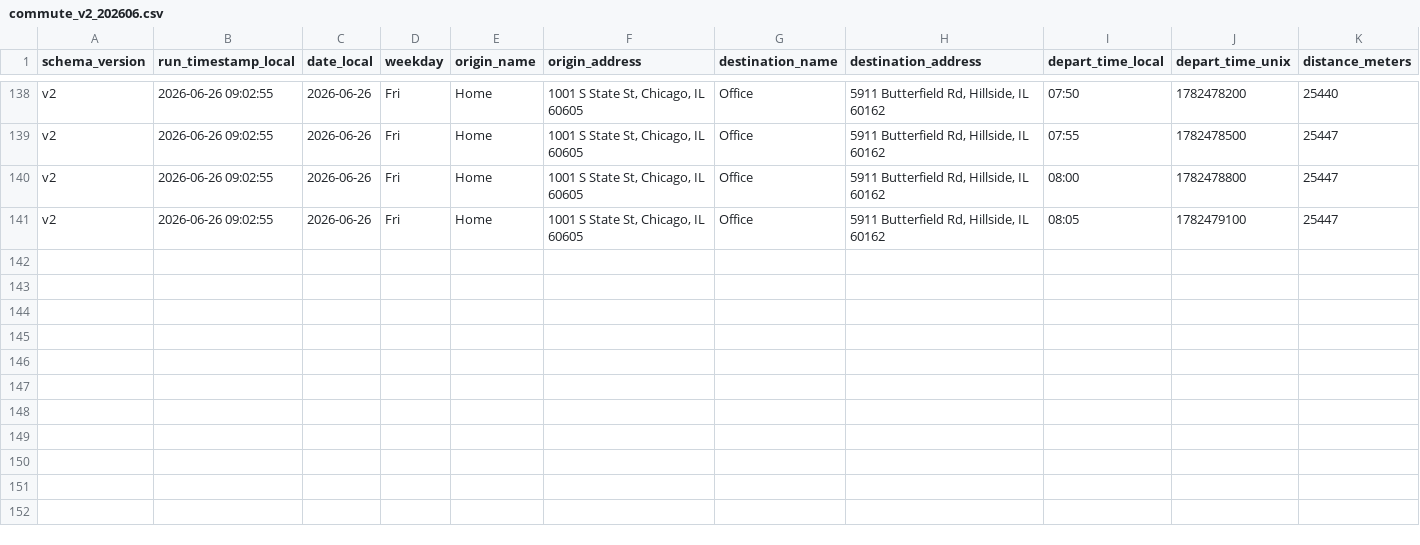
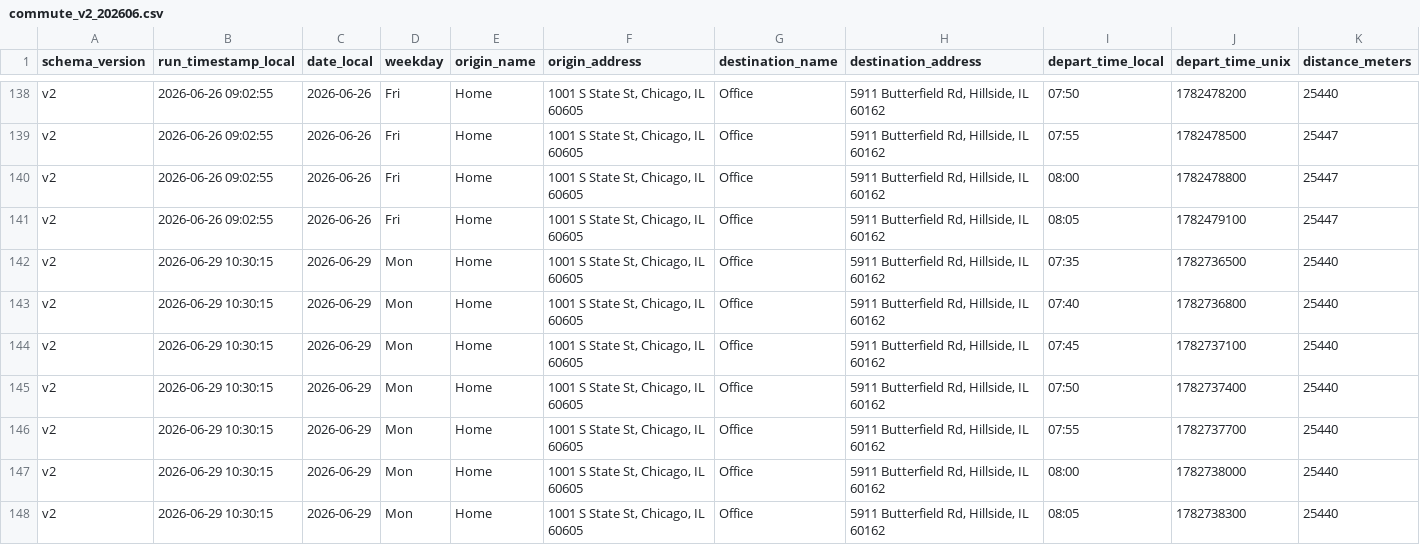
Before and after one commit to wzhou229-dotcom/Commute2, a CSV file: data/commute_v2_202606.csv, drawn as a sheet; only a part is shown, gaps mark what is left out; rows hold the shown columns only; the diff names each change by its address in the sheet, - before the commit and + after, or states it on an @@ line.

```diff
--- a/data/commute_v2_202606.csv
+++ b/data/commute_v2_202606.csv
+row 142: v2 | 2026-06-29 10:30:15 | 2026-06-29 | Mon | Home | 1001 S State St, Chicago, IL 60605 | Office | 5911 Butterfield Rd, Hillside, IL 60162 | 07:35 | 1782736500 | 25440
+row 143: v2 | 2026-06-29 10:30:15 | 2026-06-29 | Mon | Home | 1001 S State St, Chicago, IL 60605 | Office | 5911 Butterfield Rd, Hillside, IL 60162 | 07:40 | 1782736800 | 25440
+row 144: v2 | 2026-06-29 10:30:15 | 2026-06-29 | Mon | Home | 1001 S State St, Chicago, IL 60605 | Office | 5911 Butterfield Rd, Hillside, IL 60162 | 07:45 | 1782737100 | 25440
+row 145: v2 | 2026-06-29 10:30:15 | 2026-06-29 | Mon | Home | 1001 S State St, Chicago, IL 60605 | Office | 5911 Butterfield Rd, Hillside, IL 60162 | 07:50 | 1782737400 | 25440
+row 146: v2 | 2026-06-29 10:30:15 | 2026-06-29 | Mon | Home | 1001 S State St, Chicago, IL 60605 | Office | 5911 Butterfield Rd, Hillside, IL 60162 | 07:55 | 1782737700 | 25440
+row 147: v2 | 2026-06-29 10:30:15 | 2026-06-29 | Mon | Home | 1001 S State St, Chicago, IL 60605 | Office | 5911 Butterfield Rd, Hillside, IL 60162 | 08:00 | 1782738000 | 25440
+row 148: v2 | 2026-06-29 10:30:15 | 2026-06-29 | Mon | Home | 1001 S State St, Chicago, IL 60605 | Office | 5911 Butterfield Rd, Hillside, IL 60162 | 08:05 | 1782738300 | 25440
```
